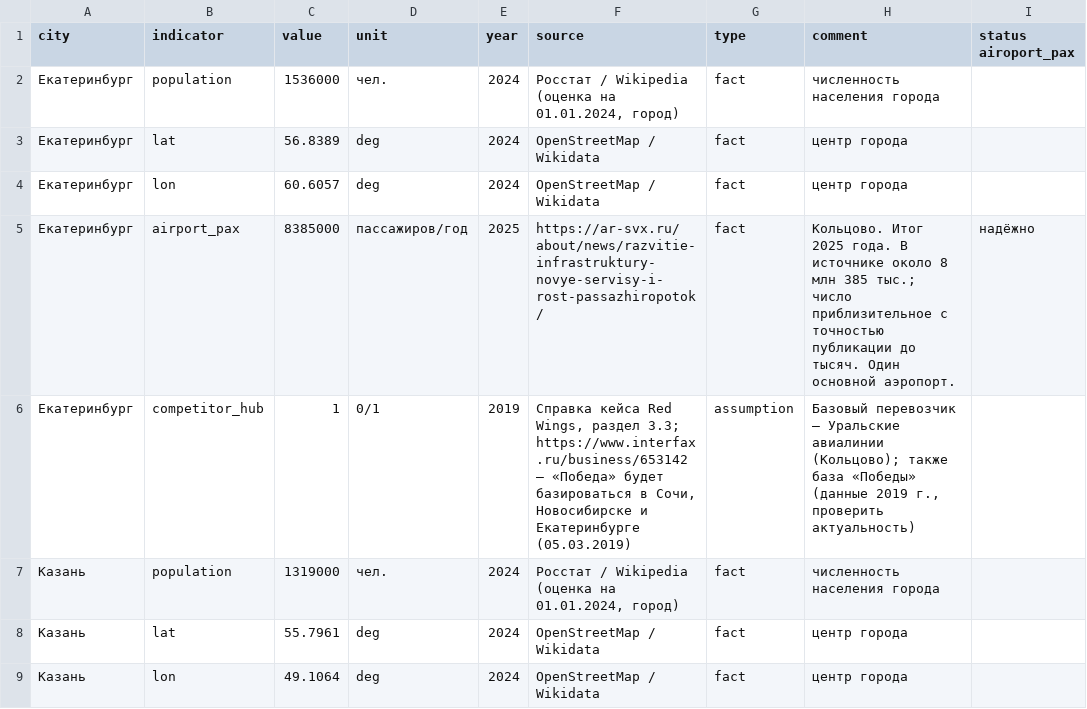
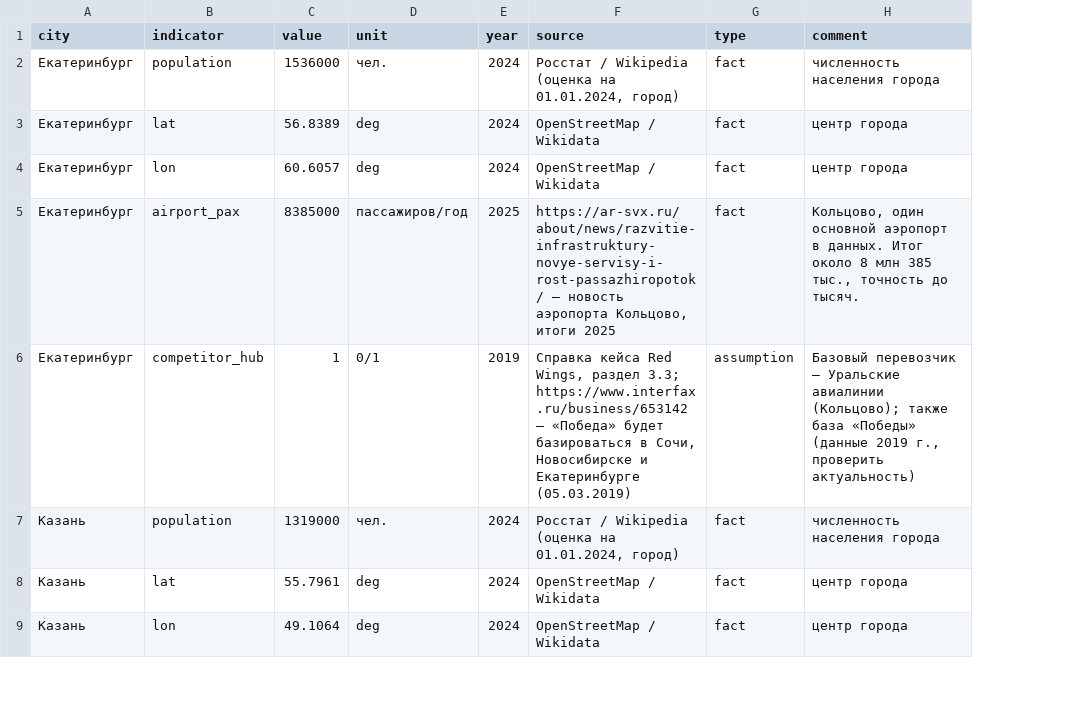
Before and after one commit to viktaim/transport-connectivity-hack, a CSV file: data/processed/longlist.csv, drawn as a sheet; only a part is shown; the diff covers the shown part only; the diff names each change by its address in the sheet, - before the commit and + after, or states it on an @@ line.

Commit message:
correcting data about airport_pax

```diff
--- a/data/processed/longlist.csv
+++ b/data/processed/longlist.csv
-column I (status airoport_pax), row 5: надёжно
-F5 (source): https://ar-svx.ru/about/news/razvitie-infrastruktury-novye-servisy-i-rost-passazhiropotok/
+F5 (source): https://ar-svx.ru/about/news/razvitie-infrastruktury-novye-servisy-i-rost-passazhiropotok/ — новость аэропорта Кольцово, итоги 2025
-H5 (comment): Кольцово. Итог 2025 года. В источнике около 8 млн 385 тыс.; число приблизительное с точностью публикации до тысяч. Один основной аэропорт.
+H5 (comment): Кольцово, один основной аэропорт в данных. Итог около 8 млн 385 тыс., точность до тысяч.
```
Also changed, not shown: 1 removed row and 26 edited cells elsewhere in this file.
